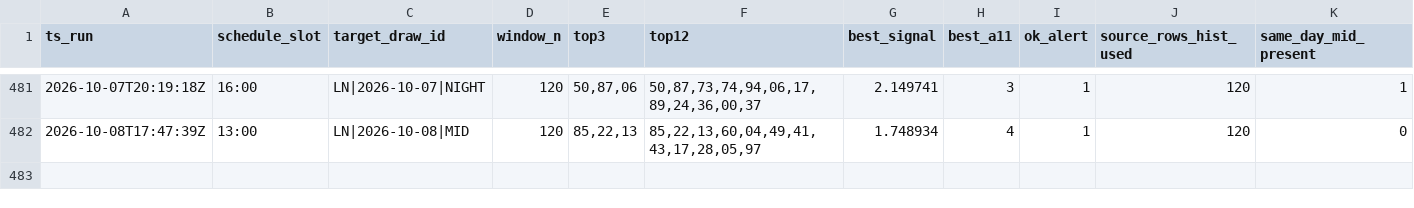
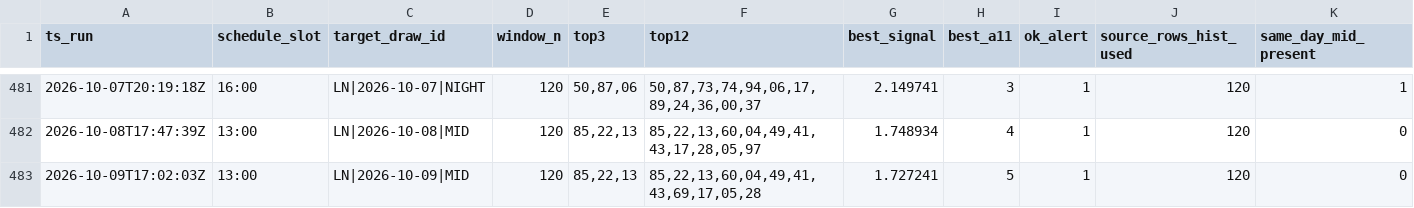
Before and after one commit to carbosota1/LOTERIA-NACIONAL-2, a CSV file: data/picks_log.csv, drawn as a sheet; only a part is shown, gaps mark what is left out; rows hold the shown columns only; the diff names each change by its address in the sheet, - before the commit and + after, or states it on an @@ line.

Commit message:
LN update (history/logs)

```diff
--- a/data/picks_log.csv
+++ b/data/picks_log.csv
+row 483: 2026-10-09T17:02:03Z | 13:00 | LN|2026-10-09|MID | 120 | 85,22,13 | 85,22,13,60,04,49,41,43,69,17,05,28 | 1.727241 | 5 | 1 | 120 | 0
```
